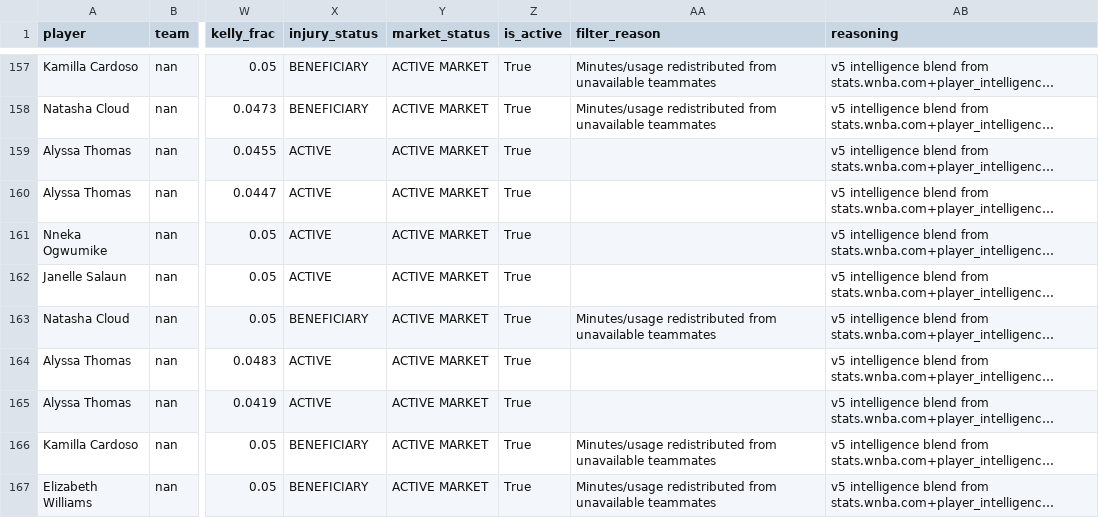
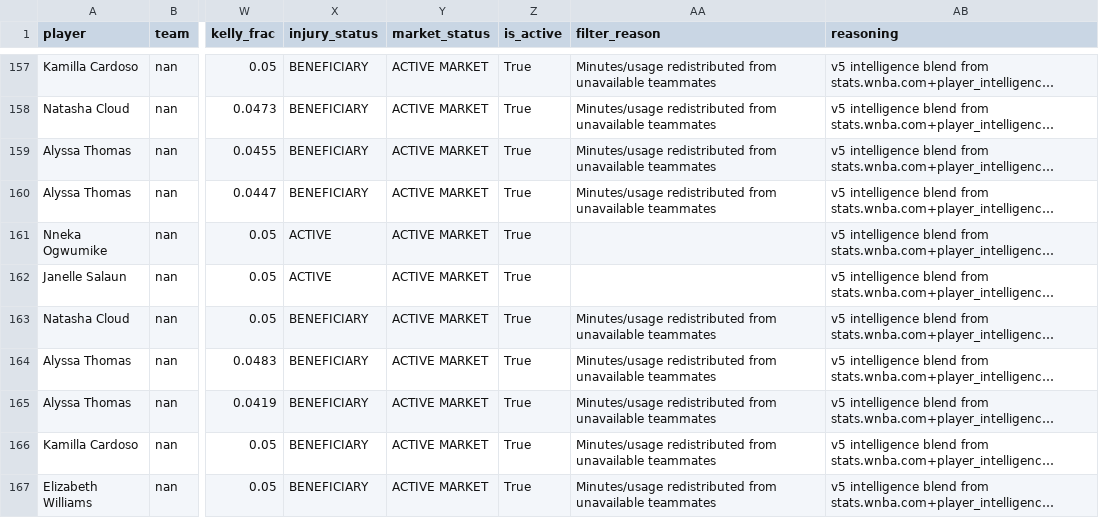
Before and after one commit to bigtyme2k3/wnba-model, a CSV file: data/raw/player_points_2026-08-01.csv, drawn as a sheet; only a part is shown, gaps mark what is left out; long unchanged cells end in …; the diff covers the shown part only; the diff names each change by its address in the sheet, - before the commit and + after, or states it on an @@ line.

```diff
--- a/data/raw/player_points_2026-08-01.csv
+++ b/data/raw/player_points_2026-08-01.csv
-X159:X160 (injury_status): ACTIVE
+X159:X160 (injury_status): BENEFICIARY
-AA159:AA160 (filter_reason): (empty)
+AA159:AA160 (filter_reason): Minutes/usage redistributed from unavailable teammates
-X164:X165 (injury_status): ACTIVE
+X164:X165 (injury_status): BENEFICIARY
-AA164:AA165 (filter_reason): (empty)
+AA164:AA165 (filter_reason): Minutes/usage redistributed from unavailable teammates
```
Also changed, not shown: 62 edited cells elsewhere in this file, data/raw/injuries_2026-08-01.csv, data/raw/injuries_historical.csv, 29 other files.
